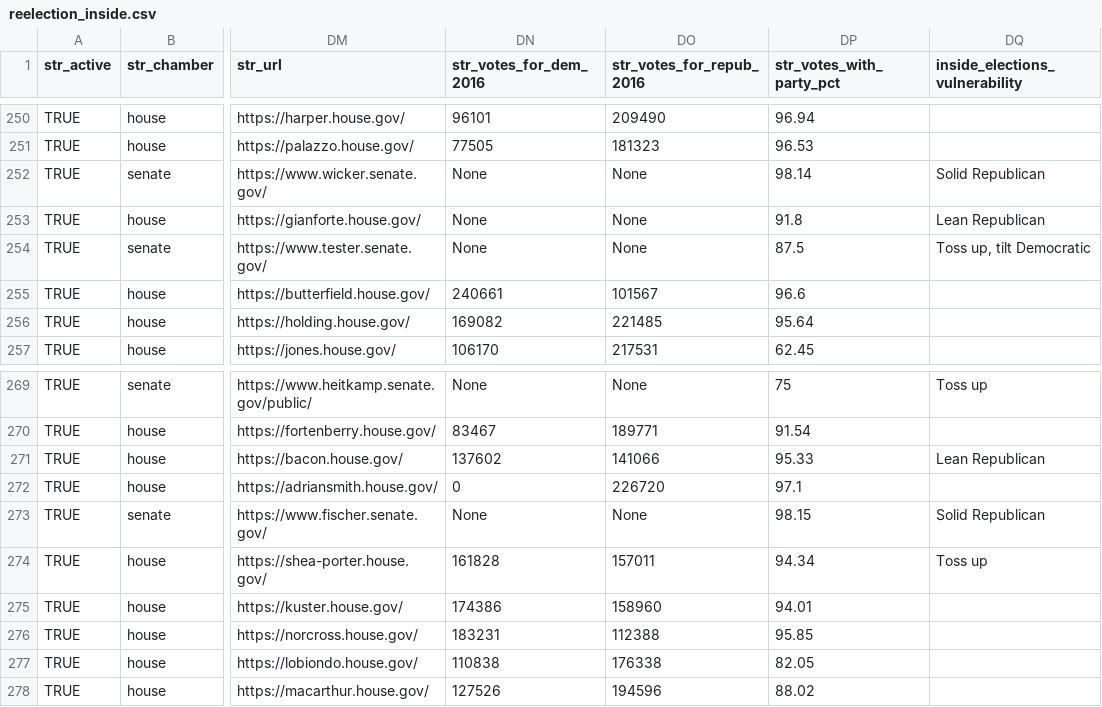
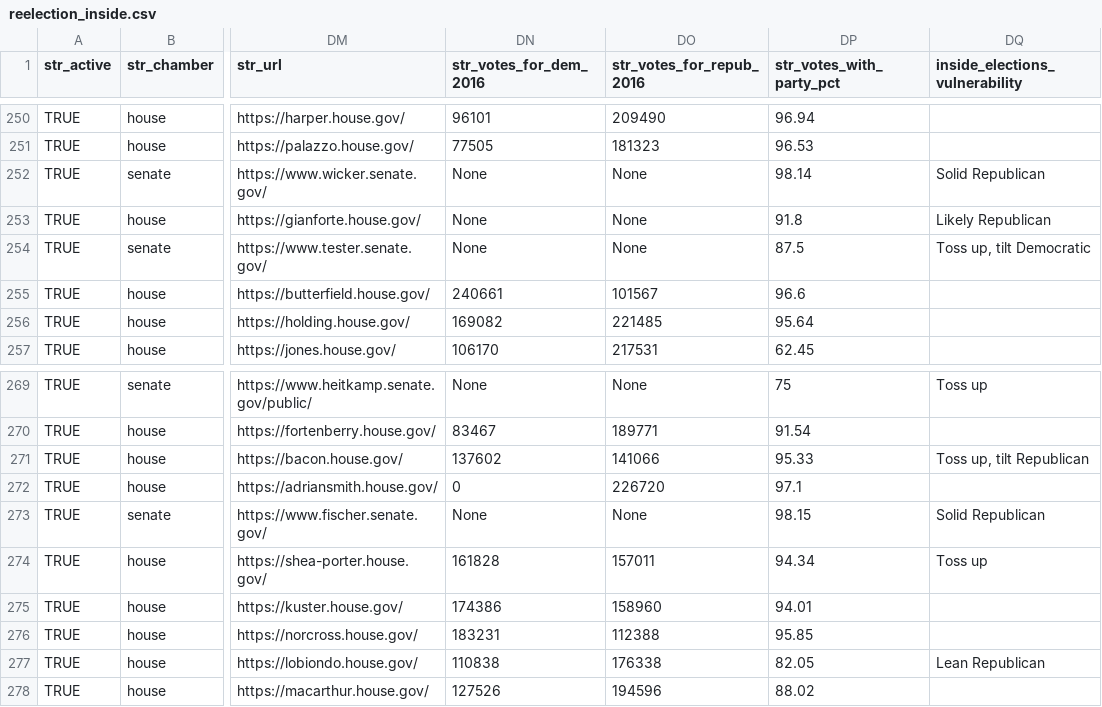
Before and after one commit to newsdev/campfin, a CSV file: prediction/data/reelection_inside.csv (was prediction/reelection_inside.csv), drawn as a sheet; only a part is shown, gaps mark what is left out; the diff covers the shown part only; the diff names each change by its address in the sheet, - before the commit and + after, or states it on an @@ line.

```diff
--- a/prediction/reelection_inside.csv
+++ b/prediction/data/reelection_inside.csv
-DQ253 (inside_elections_vulnerability): Lean Republican
+DQ253 (inside_elections_vulnerability): Likely Republican
-DQ271 (inside_elections_vulnerability): Lean Republican
+DQ271 (inside_elections_vulnerability): Toss up, tilt Republican
-DQ277 (inside_elections_vulnerability): (empty)
+DQ277 (inside_elections_vulnerability): Lean Republican
```
Also changed, not shown: 8 edited cells elsewhere in this file, 8 other files.
